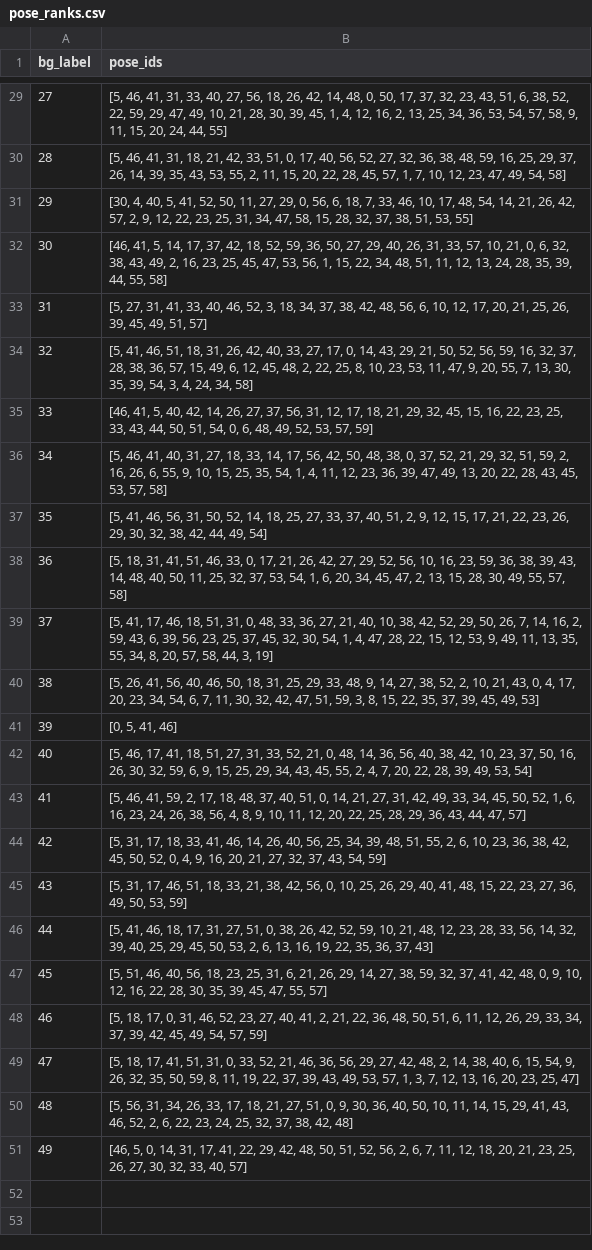
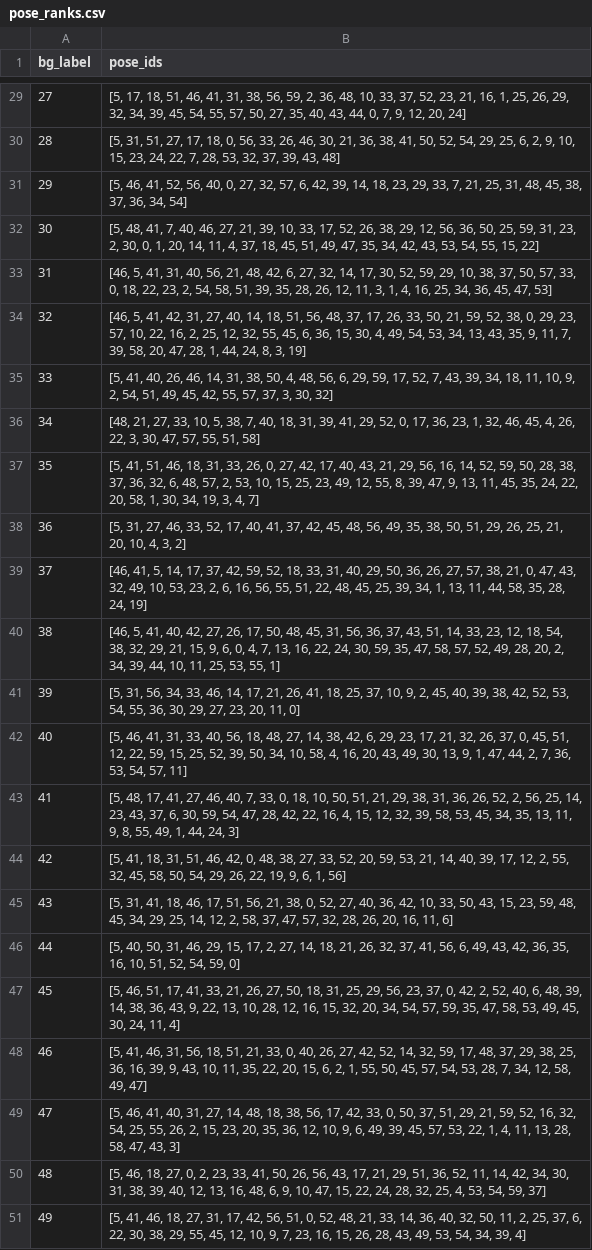
Before and after one commit to lmy6268/Propose_App_Maintain, a CSV file: utils/src/main/assets/pose_ranks.csv, drawn as a sheet; only a part is shown, gaps mark what is left out; the diff covers the shown part only; the diff names each change by its address in the sheet, - before the commit and + after, or states it on an @@ line.

```diff
--- a/utils/src/main/assets/pose_ranks.csv
+++ b/utils/src/main/assets/pose_ranks.csv
-B29 (pose_ids): [5, 46, 41, 31, 33, 40, 27, 56, 18, 26, 42, 14, 48, 0, 50, 17, 37, 32, 23, 43, 51, 6, 38, 52, 22, 59, 29, 47, 49, 10, 21, 28, 30, 39, 45, 1, 4, 12, 16, 2, 13, 25, 34, 36, 53, 54, 57, 58, 9, 11, 15, 20, 24, 44, 55]
+B29 (pose_ids): [5, 17, 18, 51, 46, 41, 31, 38, 56, 59, 2, 36, 48, 10, 33, 37, 52, 23, 21, 16, 1, 25, 26, 29, 32, 34, 39, 45, 54, 55, 57, 50, 27, 35, 40, 43, 44, 0, 7, 9, 12, 20, 24]
-B30 (pose_ids): [5, 46, 41, 31, 18, 21, 42, 33, 51, 0, 17, 40, 56, 52, 27, 32, 36, 38, 48, 59, 16, 25, 29, 37, 26, 14, 39, 35, 43, 53, 55, 2, 11, 15, 20, 22, 28, 45, 57, 1, 7, 10, 12, 23, 47, 49, 54, 58]
+B30 (pose_ids): [5, 31, 51, 27, 17, 18, 0, 56, 33, 26, 46, 30, 21, 36, 38, 41, 50, 52, 54, 29, 25, 6, 2, 9, 10, 15, 23, 24, 22, 7, 28, 53, 32, 37, 39, 43, 48]
-B31 (pose_ids): [30, 4, 40, 5, 41, 52, 50, 11, 27, 29, 0, 56, 6, 18, 7, 33, 46, 10, 17, 48, 54, 14, 21, 26, 42, 57, 2, 9, 12, 22, 23, 25, 31, 34, 47, 58, 15, 28, 32, 37, 38, 51, 53, 55]
+B31 (pose_ids): [5, 46, 41, 52, 56, 40, 0, 27, 32, 57, 6, 42, 39, 14, 18, 23, 29, 33, 7, 21, 25, 31, 48, 45, 38, 37, 36, 34, 54]
-B32 (pose_ids): [46, 41, 5, 14, 17, 37, 42, 18, 52, 59, 36, 50, 27, 29, 40, 26, 31, 33, 57, 10, 21, 0, 6, 32, 38, 43, 49, 2, 16, 23, 25, 45, 47, 53, 56, 1, 15, 22, 34, 48, 51, 11, 12, 13, 24, 28, 35, 39, 44, 55, 58]
+B32 (pose_ids): [5, 48, 41, 7, 40, 46, 27, 21, 39, 10, 33, 17, 52, 26, 38, 29, 12, 56, 36, 50, 25, 59, 31, 23, 2, 30, 0, 1, 20, 14, 11, 4, 37, 18, 45, 51, 49, 47, 35, 34, 42, 43, 53, 54, 55, 15, 22]
-B33 (pose_ids): [5, 27, 31, 41, 33, 40, 46, 52, 3, 18, 34, 37, 38, 42, 48, 56, 6, 10, 12, 17, 20, 21, 25, 26, 39, 45, 49, 51, 57]
+B33 (pose_ids): [46, 5, 41, 31, 40, 56, 21, 48, 42, 6, 27, 32, 14, 17, 30, 52, 59, 29, 10, 38, 37, 50, 57, 33, 0, 18, 22, 23, 2, 54, 58, 51, 39, 35, 28, 26, 12, 11, 3, 1, 4, 16, 25, 34, 36, 45, 47, 53]
-B34 (pose_ids): [5, 41, 46, 51, 18, 31, 26, 42, 40, 33, 27, 17, 0, 14, 43, 29, 21, 50, 52, 56, 59, 16, 32, 37, 28, 38, 36, 57, 15, 49, 6, 12, 45, 48, 2, 22, 25, 8, 10, 23, 53, 11, 47, 9, 20, 55, 7, 13, 30, 35, 39, 54, 3, 4, 24, 34, 58]
+B34 (pose_ids): [46, 5, 41, 42, 31, 27, 40, 14, 18, 51, 56, 48, 37, 17, 26, 33, 50, 21, 59, 52, 38, 0, 29, 23, 57, 10, 22, 16, 2, 25, 12, 32, 55, 45, 6, 36, 15, 30, 4, 49, 54, 53, 34, 13, 43, 35, 9, 11, 7, 39, 58, 20, 47, 28, 1, 44, 24, 8, 3, 19]
-B35 (pose_ids): [46, 41, 5, 40, 42, 14, 26, 27, 37, 56, 31, 12, 17, 18, 21, 29, 32, 45, 15, 16, 22, 23, 25, 33, 43, 44, 50, 51, 54, 0, 6, 48, 49, 52, 53, 57, 59]
+B35 (pose_ids): [5, 41, 40, 26, 46, 14, 31, 38, 50, 4, 48, 56, 6, 29, 59, 17, 52, 7, 43, 39, 34, 18, 11, 10, 9, 2, 54, 51, 49, 45, 42, 55, 57, 37, 3, 30, 32]
-B36 (pose_ids): [5, 46, 41, 40, 31, 27, 18, 33, 14, 17, 56, 42, 50, 48, 38, 0, 37, 52, 21, 29, 32, 51, 59, 2, 16, 26, 6, 55, 9, 10, 15, 25, 35, 54, 1, 4, 11, 12, 23, 36, 39, 47, 49, 13, 20, 22, 28, 43, 45, 53, 57, 58]
+B36 (pose_ids): [48, 21, 27, 33, 10, 5, 38, 7, 40, 18, 31, 39, 41, 29, 52, 0, 17, 36, 23, 1, 32, 46, 45, 4, 26, 22, 3, 30, 47, 57, 55, 51, 58]
-B37 (pose_ids): [5, 41, 46, 56, 31, 50, 52, 14, 18, 25, 27, 33, 37, 40, 51, 2, 9, 12, 15, 17, 21, 22, 23, 26, 29, 30, 32, 38, 42, 44, 49, 54]
+B37 (pose_ids): [5, 41, 51, 46, 18, 31, 33, 26, 0, 27, 42, 17, 40, 43, 21, 29, 56, 16, 14, 52, 59, 50, 28, 38, 37, 36, 32, 6, 48, 57, 2, 53, 10, 15, 25, 23, 49, 12, 55, 8, 39, 47, 9, 13, 11, 45, 35, 24, 22, 20, 58, 1, 30, 34, 19, 3, 4, 7]
-B38 (pose_ids): [5, 18, 31, 41, 51, 46, 33, 0, 17, 21, 26, 42, 27, 29, 52, 56, 10, 16, 23, 59, 36, 38, 39, 43, 14, 48, 40, 50, 11, 25, 32, 37, 53, 54, 1, 6, 20, 34, 45, 47, 2, 13, 15, 28, 30, 49, 55, 57, 58]
+B38 (pose_ids): [5, 31, 27, 46, 33, 52, 17, 40, 41, 37, 42, 45, 48, 56, 49, 35, 38, 50, 51, 29, 26, 25, 21, 20, 10, 4, 3, 2]
-B39 (pose_ids): [5, 41, 17, 46, 18, 51, 31, 0, 48, 33, 36, 27, 21, 40, 10, 38, 42, 52, 29, 50, 26, 7, 14, 16, 2, 59, 43, 6, 39, 56, 23, 25, 37, 45, 32, 30, 54, 1, 4, 47, 28, 22, 15, 12, 53, 9, 49, 11, 13, 35, 55, 34, 8, 20, 57, 58, 44, 3, 19]
+B39 (pose_ids): [46, 41, 5, 14, 17, 37, 42, 59, 52, 18, 33, 31, 40, 29, 50, 36, 26, 27, 57, 38, 21, 0, 47, 43, 32, 49, 10, 53, 23, 2, 6, 16, 56, 55, 51, 22, 48, 45, 25, 39, 34, 1, 13, 11, 44, 58, 35, 28, 24, 19]
-B40 (pose_ids): [5, 26, 41, 56, 40, 46, 50, 18, 31, 25, 29, 33, 48, 9, 14, 27, 38, 52, 2, 10, 21, 43, 0, 4, 17, 20, 23, 34, 54, 6, 7, 11, 30, 32, 42, 47, 51, 59, 3, 8, 15, 22, 35, 37, 39, 45, 49, 53]
+B40 (pose_ids): [46, 5, 41, 40, 42, 27, 26, 17, 50, 48, 45, 31, 56, 36, 37, 43, 51, 14, 33, 23, 12, 18, 54, 38, 32, 29, 21, 15, 9, 6, 0, 4, 7, 13, 16, 22, 24, 30, 59, 35, 47, 58, 57, 52, 49, 28, 20, 2, 34, 39, 44, 10, 11, 25, 53, 55, 1]
-B41 (pose_ids): [0, 5, 41, 46]
+B41 (pose_ids): [5, 31, 56, 34, 33, 46, 14, 17, 21, 26, 41, 18, 25, 37, 10, 9, 2, 45, 40, 39, 38, 42, 52, 53, 54, 55, 36, 30, 29, 27, 23, 20, 11, 0]
-B42 (pose_ids): [5, 46, 17, 41, 18, 51, 27, 31, 33, 52, 21, 0, 48, 14, 36, 56, 40, 38, 42, 10, 23, 37, 50, 16, 26, 30, 32, 59, 6, 9, 15, 25, 29, 34, 43, 45, 55, 2, 4, 7, 20, 22, 28, 39, 49, 53, 54]
+B42 (pose_ids): [5, 46, 41, 31, 33, 40, 56, 18, 48, 27, 14, 38, 42, 6, 29, 23, 17, 21, 32, 26, 37, 0, 45, 51, 12, 22, 59, 15, 25, 52, 39, 50, 34, 10, 58, 4, 16, 20, 43, 49, 30, 13, 9, 1, 47, 44, 2, 7, 36, 53, 54, 57, 11]
-B43 (pose_ids): [5, 46, 41, 59, 2, 17, 18, 48, 37, 40, 51, 0, 14, 21, 27, 31, 42, 49, 33, 34, 45, 50, 52, 1, 6, 16, 23, 24, 26, 38, 56, 4, 8, 9, 10, 11, 12, 20, 22, 25, 28, 29, 36, 43, 44, 47, 57]
+B43 (pose_ids): [5, 48, 17, 41, 27, 46, 40, 7, 33, 0, 18, 10, 50, 51, 21, 29, 38, 31, 36, 26, 52, 2, 56, 25, 14, 23, 43, 37, 6, 30, 59, 54, 47, 28, 42, 22, 16, 4, 15, 12, 32, 39, 58, 53, 45, 34, 35, 13, 11, 9, 8, 55, 49, 1, 44, 24, 3]
-B44 (pose_ids): [5, 31, 17, 18, 33, 41, 46, 14, 26, 40, 56, 25, 34, 39, 48, 51, 55, 2, 6, 10, 23, 36, 38, 42, 45, 50, 52, 0, 4, 9, 16, 20, 21, 27, 32, 37, 43, 54, 59]
+B44 (pose_ids): [5, 41, 18, 31, 51, 46, 42, 0, 48, 38, 27, 33, 52, 20, 59, 53, 21, 14, 40, 39, 17, 12, 2, 55, 32, 45, 58, 50, 54, 29, 26, 22, 19, 9, 6, 1, 56]
-B45 (pose_ids): [5, 31, 17, 46, 51, 18, 33, 21, 38, 42, 56, 0, 10, 25, 26, 29, 40, 41, 48, 15, 22, 23, 27, 36, 49, 50, 53, 59]
+B45 (pose_ids): [5, 31, 41, 18, 46, 17, 51, 56, 21, 38, 0, 52, 27, 40, 36, 42, 10, 33, 50, 43, 15, 23, 59, 48, 45, 34, 29, 25, 14, 12, 2, 58, 37, 47, 57, 32, 28, 26, 20, 16, 11, 6]
-B46 (pose_ids): [5, 41, 46, 18, 17, 31, 27, 51, 0, 38, 26, 42, 52, 59, 10, 21, 48, 12, 23, 28, 33, 56, 14, 32, 39, 40, 25, 29, 45, 50, 53, 2, 6, 13, 16, 19, 22, 35, 36, 37, 43]
+B46 (pose_ids): [5, 40, 50, 31, 46, 29, 15, 17, 2, 27, 14, 18, 21, 26, 32, 37, 41, 56, 6, 49, 43, 42, 36, 35, 16, 10, 51, 52, 54, 59, 0]
-B47 (pose_ids): [5, 51, 46, 40, 56, 18, 23, 25, 31, 6, 21, 26, 29, 14, 27, 38, 59, 32, 37, 41, 42, 48, 0, 9, 10, 12, 16, 22, 28, 30, 35, 39, 45, 47, 55, 57]
+B47 (pose_ids): [5, 46, 51, 17, 41, 33, 21, 26, 27, 50, 18, 31, 25, 29, 56, 23, 37, 0, 42, 2, 52, 40, 6, 48, 39, 14, 38, 36, 43, 9, 22, 13, 10, 28, 12, 16, 15, 32, 20, 34, 54, 57, 59, 35, 47, 58, 53, 49, 45, 30, 24, 11, 4]
-B48 (pose_ids): [5, 18, 17, 0, 31, 46, 52, 23, 27, 40, 41, 2, 21, 22, 36, 48, 50, 51, 6, 11, 12, 26, 29, 33, 34, 37, 39, 42, 45, 49, 54, 57, 59]
+B48 (pose_ids): [5, 41, 46, 31, 56, 18, 51, 21, 33, 0, 40, 26, 27, 42, 52, 14, 32, 59, 17, 48, 37, 29, 38, 25, 36, 16, 39, 9, 43, 10, 11, 35, 22, 20, 15, 6, 2, 1, 55, 50, 45, 57, 54, 53, 28, 7, 34, 12, 58, 49, 47]
-B49 (pose_ids): [5, 18, 17, 41, 51, 31, 0, 33, 52, 21, 46, 36, 56, 29, 27, 42, 48, 2, 14, 38, 40, 6, 15, 54, 9, 26, 32, 35, 50, 59, 8, 11, 19, 22, 37, 39, 43, 49, 53, 57, 1, 3, 7, 12, 13, 16, 20, 23, 25, 47]
+B49 (pose_ids): [5, 46, 41, 40, 31, 27, 14, 48, 18, 38, 56, 17, 42, 33, 0, 50, 37, 51, 29, 21, 59, 52, 16, 32, 54, 25, 55, 26, 2, 15, 23, 20, 35, 36, 12, 10, 9, 6, 49, 39, 45, 57, 53, 22, 1, 4, 11, 13, 28, 58, 47, 43, 3]
-B50 (pose_ids): [5, 56, 31, 34, 26, 33, 17, 18, 21, 27, 51, 0, 9, 30, 36, 40, 50, 10, 11, 14, 15, 29, 41, 43, 46, 52, 2, 6, 22, 23, 24, 25, 32, 37, 38, 42, 48]
+B50 (pose_ids): [5, 46, 18, 27, 0, 2, 23, 33, 41, 50, 26, 56, 43, 17, 21, 29, 51, 36, 52, 11, 14, 42, 34, 30, 31, 38, 39, 40, 12, 13, 16, 48, 6, 9, 10, 47, 15, 22, 24, 28, 32, 25, 4, 53, 54, 59, 37]
-B51 (pose_ids): [46, 5, 0, 14, 31, 17, 41, 22, 29, 42, 48, 50, 51, 52, 56, 2, 6, 7, 11, 12, 18, 20, 21, 23, 25, 26, 27, 30, 32, 33, 40, 57]
+B51 (pose_ids): [5, 41, 46, 18, 27, 31, 17, 42, 56, 51, 0, 52, 48, 21, 33, 14, 36, 40, 32, 50, 11, 2, 25, 37, 6, 22, 30, 38, 29, 55, 45, 12, 10, 9, 7, 23, 16, 15, 26, 28, 43, 49, 53, 54, 34, 39, 4]
```
Also changed, not shown: 27 edited cells elsewhere in this file, 20 other files.
